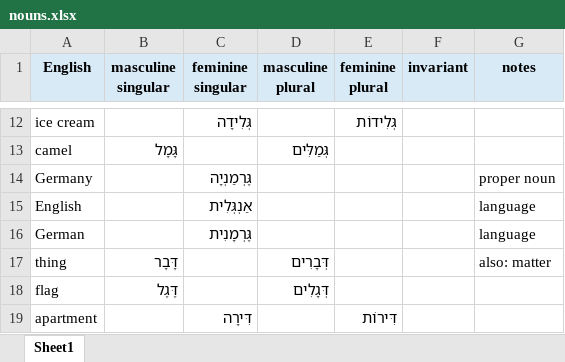
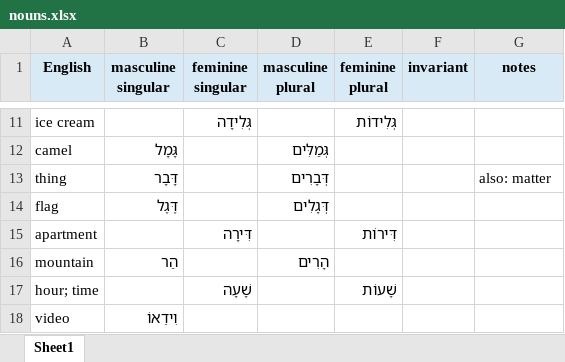
Before and after one commit to IlyaKuprov/Spinach, an Excel workbook: etc/hebrew/nouns.xlsx, sheet Sheet1, drawn as a sheet; only a part is shown, gaps mark what is left out; the shorter side is filled out with more unchanged rows; values as stored, in another font and other column widths than the file's, no borders; the diff covers the shown part only; the diff names each change by its address in the sheet, - before the commit and + after, or states it on an @@ line.

```diff
--- a/etc/hebrew/nouns.xlsx (sheet Sheet1)
+++ b/etc/hebrew/nouns.xlsx (sheet Sheet1)
-row 14: Germany |  | גֶּרְמַנְיָה |  |  |  | proper noun
-row 15: English |  | אַנְגְּלִית |  |  |  | language
-row 16: German |  | גֶּרְמָנִית |  |  |  | language
```
Also changed, not shown: 89 removed rows elsewhere in this sheet, 14 other files.
